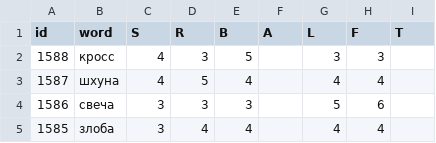
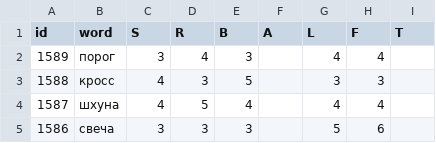
Before and after one commit to 1209090/wordle, a CSV file: wordle.csv, drawn as a sheet; only a part is shown; the shorter side is filled out with more unchanged rows.

Commit message:
1589 порог

```diff
--- a/wordle.csv
+++ b/wordle.csv
@@ -1,2 +1,3 @@
 id,word,S,R,B,A,L,F,T
+1589,порог,3,4,3,,4,4,
 1588,кросс,4,3,5,,3,3,
```
Also changed, not shown: stats.csv.
